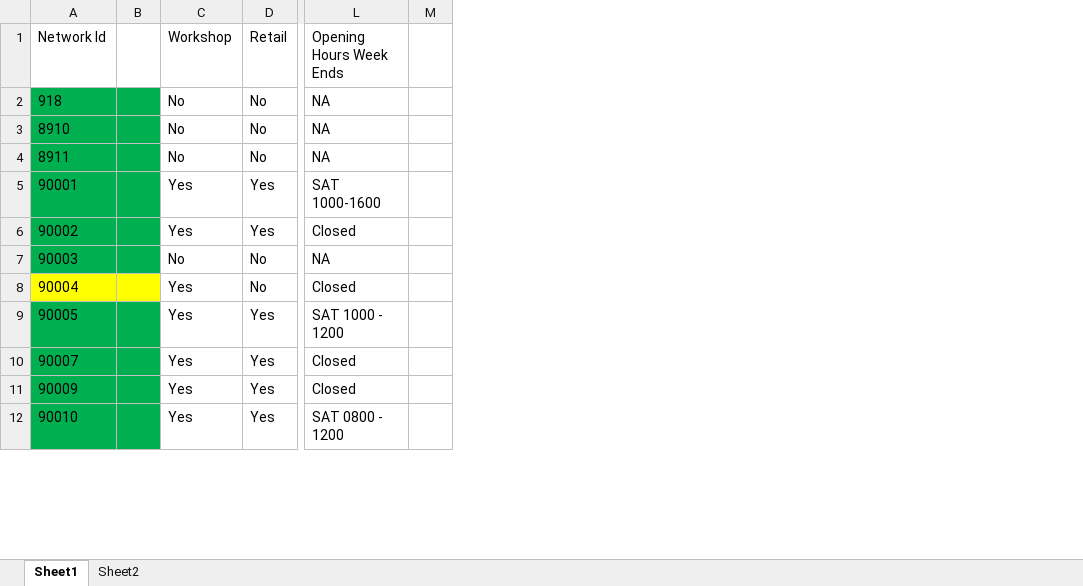
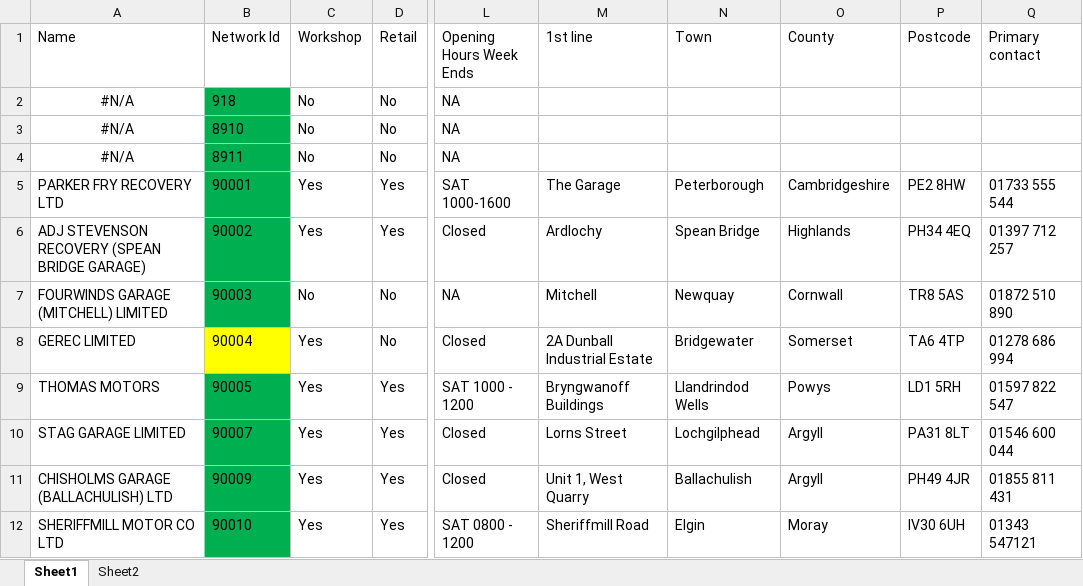
Before and after one commit to rdghorror/Maps, an Excel workbook: Copy of Workshop Facilities.xlsx, sheet Sheet1, drawn as a sheet; only a part is shown, gaps mark what is left out; values as stored, in another font and other column widths than the file's, no borders; removed rows and columns are numbered as before the commit, all else as after; the diff names each change by its address in the sheet, - before the commit and + after, or states it on an @@ line.

```diff
--- a/Copy of Workshop Facilities.xlsx (sheet Sheet1)
+++ b/Copy of Workshop Facilities.xlsx (sheet Sheet1)
+column A (Name), rows 2-12: #N/A | #N/A | #N/A | PARKER FRY RECOVERY LTD | ADJ STEVENSON RECOVERY (SPEAN BRIDGE GARAGE) | FOURWINDS GARAGE (MITCHELL) LIMITED | GEREC LIMITED | THOMAS MOTORS | STAG GARAGE LIMITED | CHISHOLMS GARAGE (BALLACHULISH) LTD | SHERIFFMILL MOTOR CO LTD
-column B, empty
-column M, empty
+column M (1st line), rows 5-12: The Garage | Ardlochy | Mitchell | 2A Dunball Industrial Estate | Bryngwanoff Buildings | Lorns Street | Unit 1, West Quarry | Sheriffmill Road
+column N (Town), rows 5-12: Peterborough | Spean Bridge | Newquay | Bridgewater | Llandrindod Wells | Lochgilphead | Ballachulish | Elgin
+column O (County), rows 5-12: Cambridgeshire | Highlands | Cornwall | Somerset | Powys | Argyll | Argyll | Moray
+column P (Postcode), rows 5-12: PE2 8HW | PH34 4EQ | TR8 5AS | TA6 4TP | LD1 5RH | PA31 8LT | PH49 4JR | IV30 6UH
+column Q (Primary contact), rows 5-12: 01733 555 544 | 01397 712 257 | 01872 510 890 | 01278 686 994 | 01597 822 547 | 01546 600 044 | 01855 811 431 | 01343 547121
```
Also changed, not shown: sheet Sheet2.
